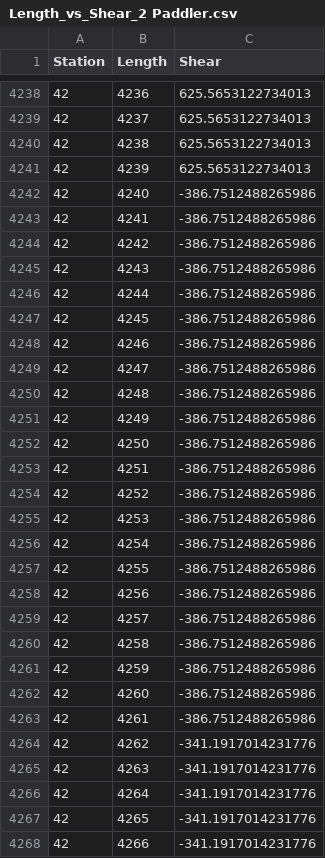
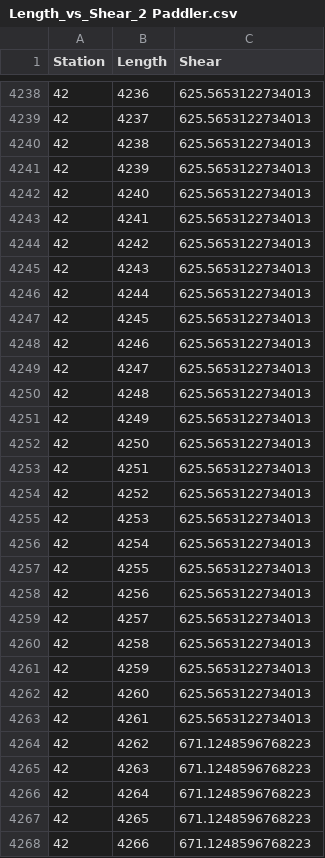
Before and after one commit to UWaterlooConcreteCanoe/Structural_Analysis, a CSV file: data/Length_vs_Shear_2 Paddler.csv, drawn as a sheet; only a part is shown, gaps mark what is left out; the diff covers the shown part only.

```diff
--- a/data/Length_vs_Shear_2 Paddler.csv
+++ b/data/Length_vs_Shear_2 Paddler.csv
@@ -4241,28 +4241,28 @@ Station,Length,Shear
 42,4239,625.5653122734013
-42,4240,-386.7512488265986
-42,4241,-386.7512488265986
-42,4242,-386.7512488265986
-42,4243,-386.7512488265986
-42,4244,-386.7512488265986
-42,4245,-386.7512488265986
-42,4246,-386.7512488265986
-42,4247,-386.7512488265986
-42,4248,-386.7512488265986
-42,4249,-386.7512488265986
-42,4250,-386.7512488265986
-42,4251,-386.7512488265986
-42,4252,-386.7512488265986
-42,4253,-386.7512488265986
-42,4254,-386.7512488265986
-42,4255,-386.7512488265986
-42,4256,-386.7512488265986
-42,4257,-386.7512488265986
-42,4258,-386.7512488265986
-42,4259,-386.7512488265986
-42,4260,-386.7512488265986
-42,4261,-386.7512488265986
-42,4262,-341.1917014231776
-42,4263,-341.1917014231776
-42,4264,-341.1917014231776
-42,4265,-341.1917014231776
-42,4266,-341.1917014231776
+42,4240,625.5653122734013
+42,4241,625.5653122734013
+42,4242,625.5653122734013
+42,4243,625.5653122734013
+42,4244,625.5653122734013
+42,4245,625.5653122734013
+42,4246,625.5653122734013
+42,4247,625.5653122734013
+42,4248,625.5653122734013
+42,4249,625.5653122734013
+42,4250,625.5653122734013
+42,4251,625.5653122734013
+42,4252,625.5653122734013
+42,4253,625.5653122734013
+42,4254,625.5653122734013
+42,4255,625.5653122734013
+42,4256,625.5653122734013
+42,4257,625.5653122734013
+42,4258,625.5653122734013
+42,4259,625.5653122734013
+42,4260,625.5653122734013
+42,4261,625.5653122734013
+42,4262,671.1248596768223
+42,4263,671.1248596768223
+42,4264,671.1248596768223
+42,4265,671.1248596768223
+42,4266,671.1248596768223
```
Also changed, not shown: 90 edited cells elsewhere in this file, data/Length_vs_Moment_2 Paddler.csv, data/Length_vs_Moment_4 Paddler.csv, 19 other files.
